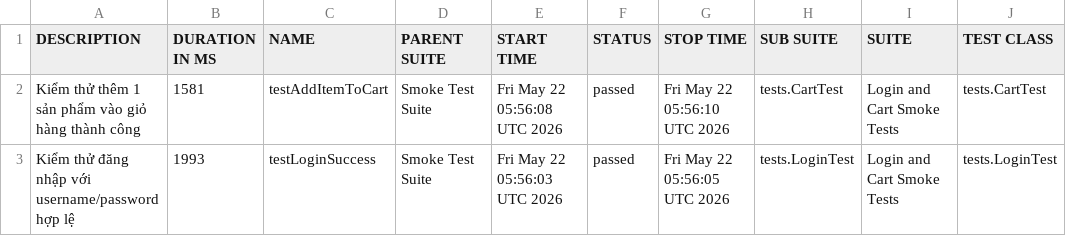
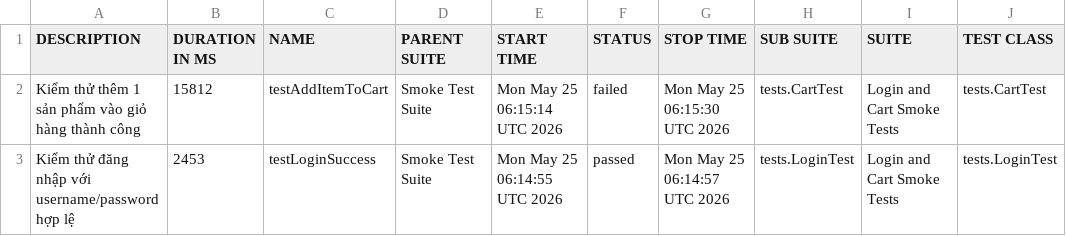
Before and after one commit to binhnguyen1406/buoi11, a CSV file: data/suites.csv, drawn as a sheet; only a part is shown; the diff names each change by its address in the sheet, - before the commit and + after, or states it on an @@ line.

```diff
--- a/data/suites.csv
+++ b/data/suites.csv
-B2 (DURATION IN MS): 1581
+B2 (DURATION IN MS): 15812
-E2 (START TIME): Fri May 22 05:56:08 UTC 2026
+E2 (START TIME): Mon May 25 06:15:14 UTC 2026
-F2 (STATUS): passed
+F2 (STATUS): failed
-G2 (STOP TIME): Fri May 22 05:56:10 UTC 2026
+G2 (STOP TIME): Mon May 25 06:15:30 UTC 2026
-B3 (DURATION IN MS): 1993
+B3 (DURATION IN MS): 2453
-E3 (START TIME): Fri May 22 05:56:03 UTC 2026
+E3 (START TIME): Mon May 25 06:14:55 UTC 2026
-G3 (STOP TIME): Fri May 22 05:56:05 UTC 2026
+G3 (STOP TIME): Mon May 25 06:14:57 UTC 2026
```
Also changed, not shown: 37 other files.
